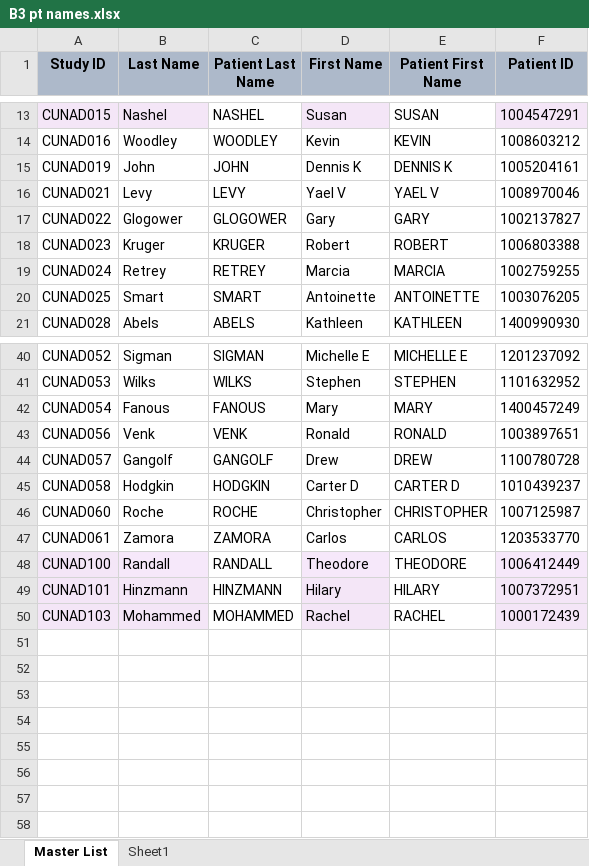
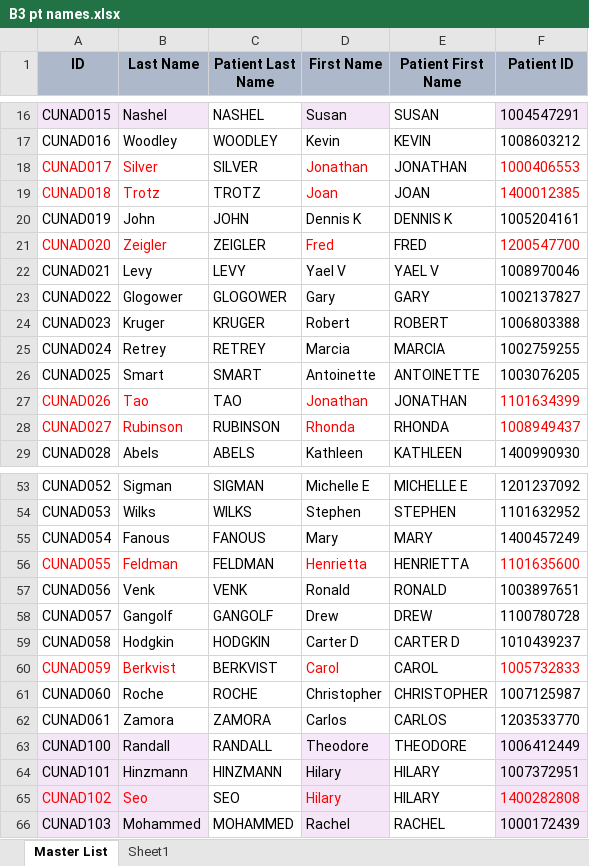
Before and after one commit to taynaGee/B3_VisualFields, an Excel workbook: B3 pt names.xlsx, sheet Master List, drawn as a sheet; only a part is shown, gaps mark what is left out; values as stored, in another font and other column widths than the file's, no borders; the diff covers the shown part only; the diff names each change by its address in the sheet, - before the commit and + after, or states it on an @@ line.

```diff
--- a/B3 pt names.xlsx (sheet Master List)
+++ b/B3 pt names.xlsx (sheet Master List)
-A1: Study ID
+A1: ID
+row 18: CUNAD017 | Silver | SILVER | Jonathan | JONATHAN | 1000406553
+row 19: CUNAD018 | Trotz | TROTZ | Joan | JOAN | 1400012385
+row 21: CUNAD020 | Zeigler | ZEIGLER | Fred | FRED | 1200547700
+row 27: CUNAD026 | Tao | TAO | Jonathan | JONATHAN | 1101634399
+row 28: CUNAD027 | Rubinson | RUBINSON | Rhonda | RHONDA | 1008949437
+row 56: CUNAD055 | Feldman | FELDMAN | Henrietta | HENRIETTA | 1101635600
+row 60: CUNAD059 | Berkvist | BERKVIST | Carol | CAROL | 1005732833
+row 65: CUNAD102 | Seo | SEO | Hilary | HILARY | 1400282808
```
Also changed, not shown: 8 added rows elsewhere in this sheet, formulas that keep their value.
